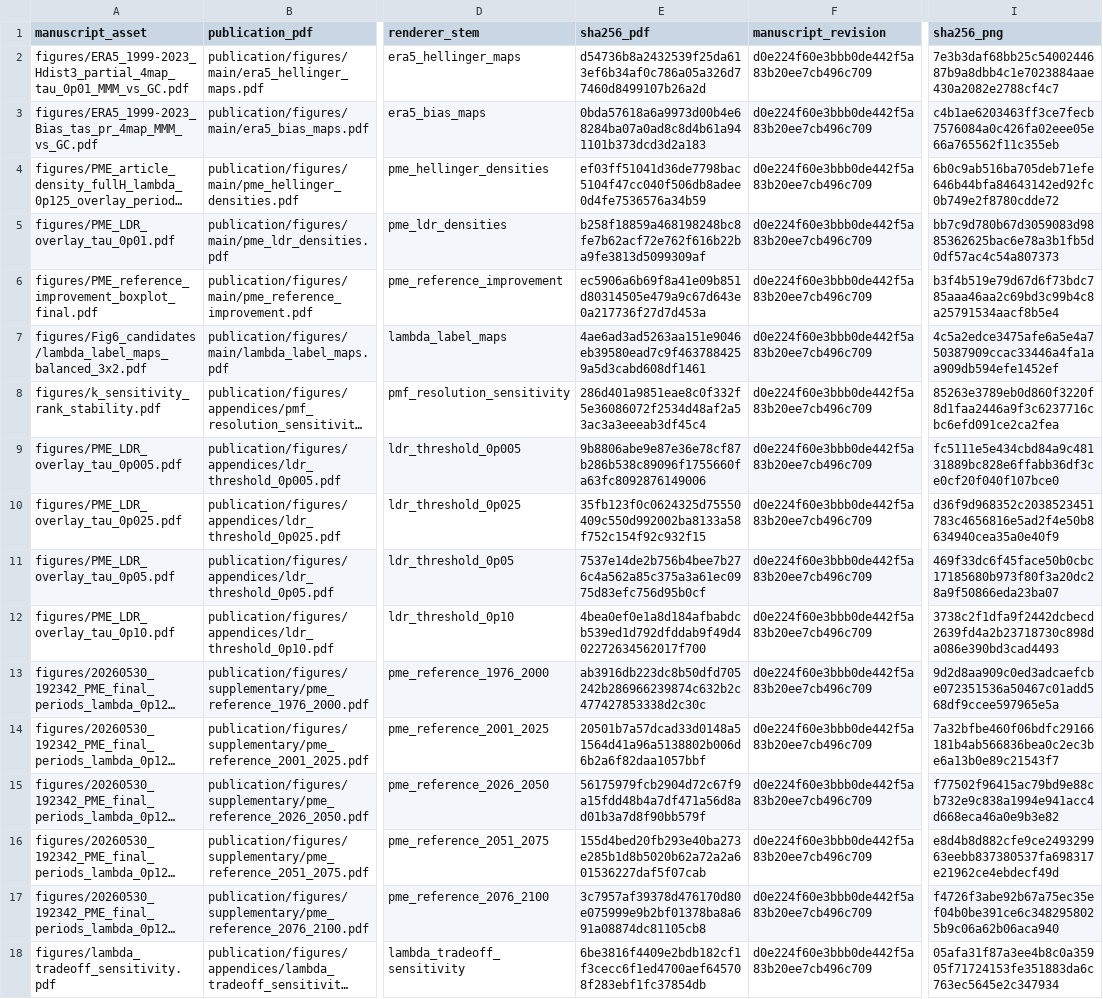
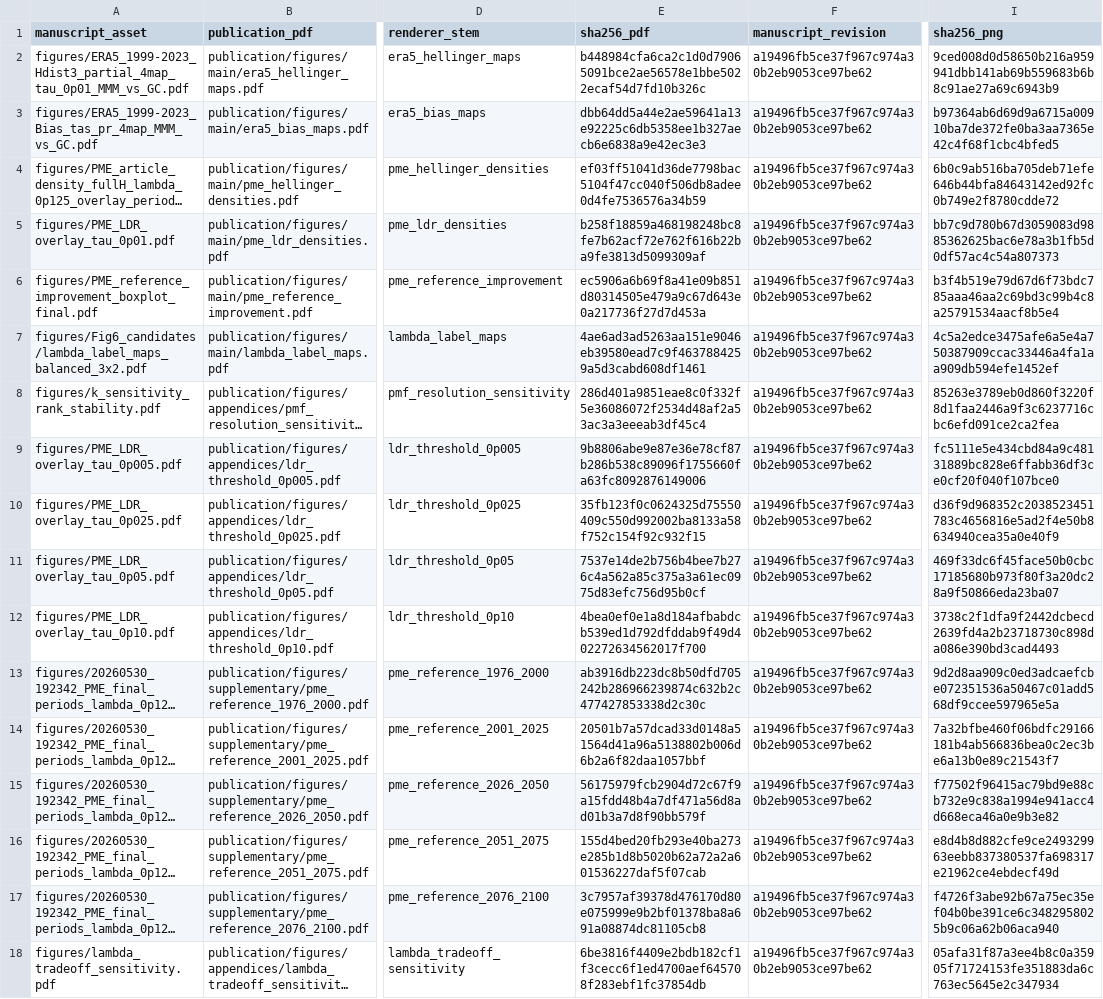
Before and after one commit to schmutzlucas/multivariate-graphcut-climate, a CSV file: publication/figure_manifest.csv, drawn as a sheet; only a part is shown, gaps mark what is left out; long unchanged cells end in …; the diff names each change by its address in the sheet, - before the commit and + after, or states it on an @@ line.

```diff
--- a/publication/figure_manifest.csv
+++ b/publication/figure_manifest.csv
-E2 (sha256_pdf): d54736b8a2432539f25da613ef6b34af0c786a05a326d77460d8499107b26a2d
+E2 (sha256_pdf): b448984cfa6ca2c1d0d79065091bce2ae56578e1bbe5022ecaf54d7fd10b326c
-F2:F18 (manuscript_revision): d0e224f60e3bbb0de442f5a83b20ee7cb496c709
+F2:F18 (manuscript_revision): a19496fb5ce37f967c974a30b2eb9053ce97be62
-I2 (sha256_png): 7e3b3daf68bb25c5400244687b9a8dbb4c1e7023884aae430a2082e2788cf4c7
+I2 (sha256_png): 9ced008d0d58650b216a959941dbb141ab69b559683b6b8c91ae27a69c6943b9
-E3 (sha256_pdf): 0bda57618a6a9973d00b4e68284ba07a0ad8c8d4b61a941101b373dcd3d2a183
+E3 (sha256_pdf): dbb64dd5a44e2ae59641a13e92225c6db5358ee1b327aecb6e6838a9e42ec3e3
-I3 (sha256_png): c4b1ae6203463ff3ce7fecb7576084a0c426fa02eee05e66a765562f11c355eb
+I3 (sha256_png): b97364ab6d69d9a6715a00910ba7de372fe0ba3aa7365e42c4f68f1cbc4bfed5
```
Also changed, not shown: data/DATA_MANIFEST.csv, publication/article_inventory.csv, 21 other files.
